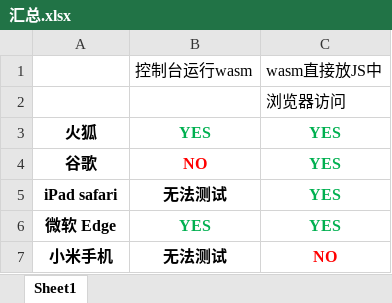
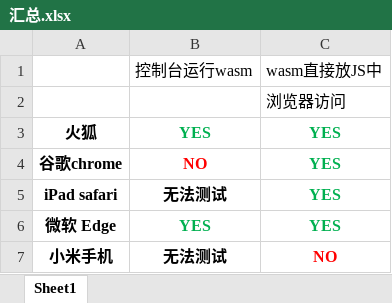
Before and after one commit to MikeXJK/wasm_browser_test, an Excel workbook: 汇总.xlsx, sheet Sheet1, drawn as a sheet; values as stored, in another font and other column widths than the file's, no borders; the diff names each change by its address in the sheet, - before the commit and + after, or states it on an @@ line.

Commit message:
第五次commit About 修改 汇总excel文件

```diff
--- a/汇总.xlsx (sheet Sheet1)
+++ b/汇总.xlsx (sheet Sheet1)
-A4: 谷歌
+A4: 谷歌chrome
```
